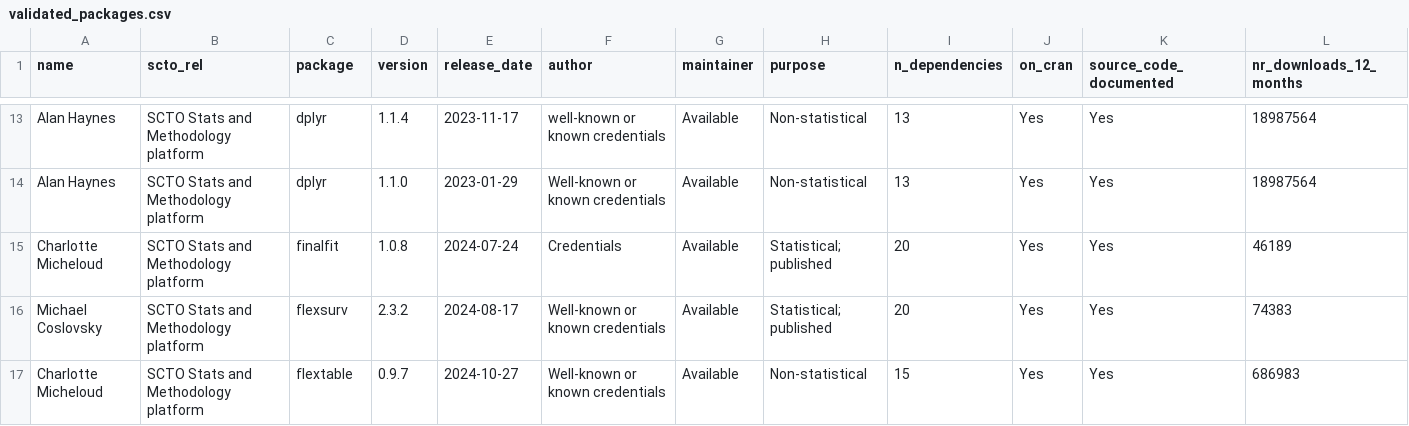
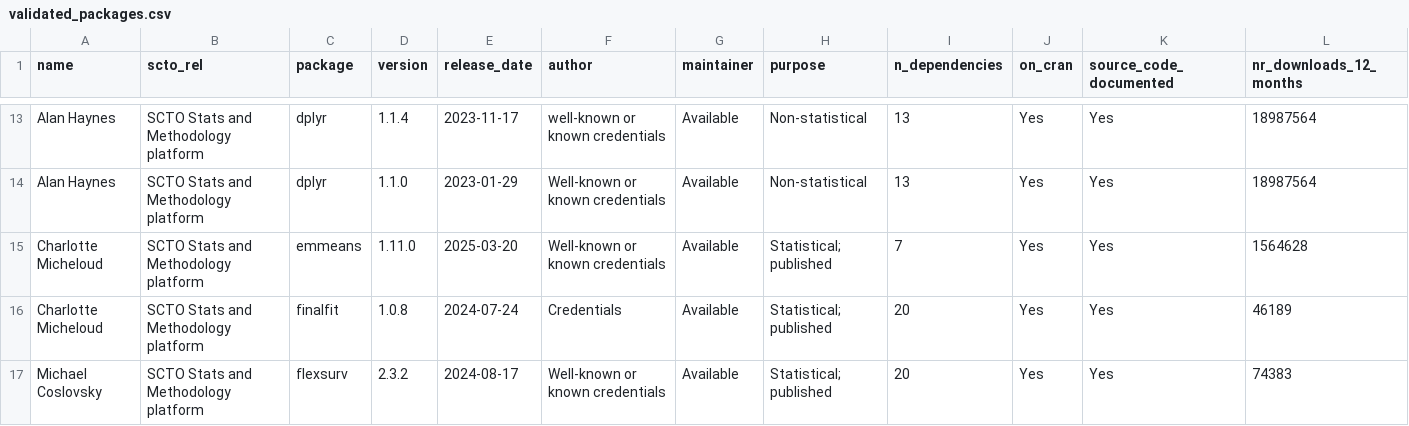
Before and after one commit to SwissClinicalTrialOrganisation/validation_platform, a CSV file: tables/validated_packages.csv, drawn as a sheet; only a part is shown, gaps mark what is left out; the shorter side is filled out with more unchanged rows; rows hold the shown columns only; the diff names each change by its address in the sheet, - before the commit and + after, or states it on an @@ line.

Commit message:
add new packages

```diff
--- a/tables/validated_packages.csv
+++ b/tables/validated_packages.csv
+row 15: Charlotte Micheloud | SCTO Stats and Methodology platform | emmeans | 1.11.0 | 2025-03-20 | Well-known or known credentials | Available | Statistical; published | 7 | Yes | Yes | 1564628
```
